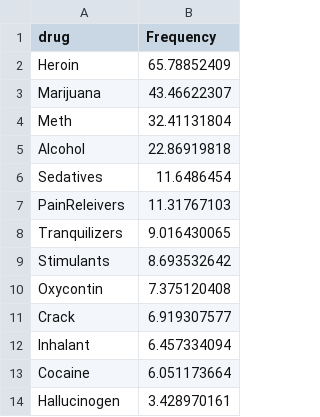
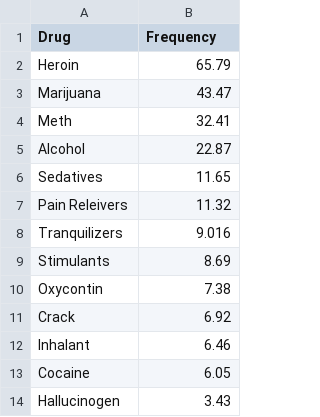
Before and after one commit to moriartp/dvms, a CSV file: project02/data/barFreq.csv, drawn as a sheet.

```diff
--- a/project02/data/barFreq.csv
+++ b/project02/data/barFreq.csv
@@ -1,14 +1,14 @@
-drug,Frequency
-Heroin,65.78852409
-Marijuana,43.46622307
-Meth,32.41131804
-Alcohol,22.86919818
-Sedatives,11.6486454
-PainReleivers,11.31767103
-Tranquilizers,9.016430065
-Stimulants,8.693532642
-Oxycontin,7.375120408
-Crack,6.919307577
-Inhalant,6.457334094
-Cocaine,6.051173664
-Hallucinogen,3.428970161
+Drug,Frequency
+Heroin,65.79
+Marijuana,43.47
+Meth,32.41
+Alcohol,22.87
+Sedatives,11.65
+Pain Releivers,11.32
+Tranquilizers,9.016
+Stimulants,8.69
+Oxycontin,7.38
+Crack,6.92
+Inhalant,6.46
+Cocaine,6.05
+Hallucinogen,3.43
```
Also changed, not shown: project02/data/barUse.csv, project2b/data/barUse.csv, 5 other files.
